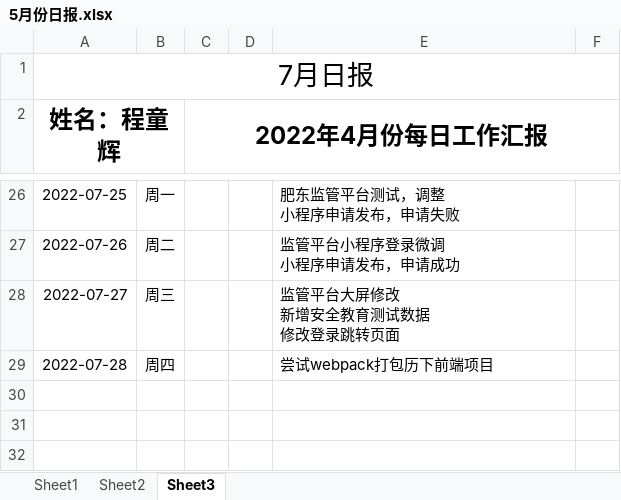
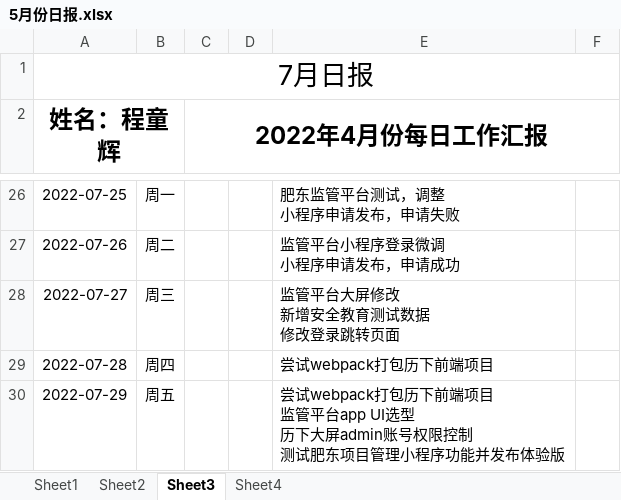
Before and after one commit to letsgofishing5/lsgfish-notes, an Excel workbook: 日报/5月份日报.xlsx, sheet Sheet3, drawn as a sheet; only a part is shown, gaps mark what is left out; values as stored, in another font and other column widths than the file's, no borders; ↵ is a line break in a cell; the diff names each change by its address in the sheet, - before the commit and + after, or states it on an @@ line.

```diff
--- a/日报/5月份日报.xlsx (sheet Sheet3)
+++ b/日报/5月份日报.xlsx (sheet Sheet3)
+sheet tab: Sheet4
+row 30: 2022-07-29 | 周五 |  |  | 尝试webpack打包历下前端项目 ↵ 监管平台app UI选型 ↵ 历下大屏admin账号权限控制 ↵ 测试肥东项目管理小程序功能并发布体验版
```
Also changed, not shown: 5 other files.
